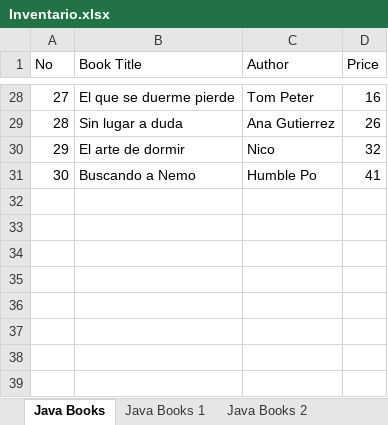
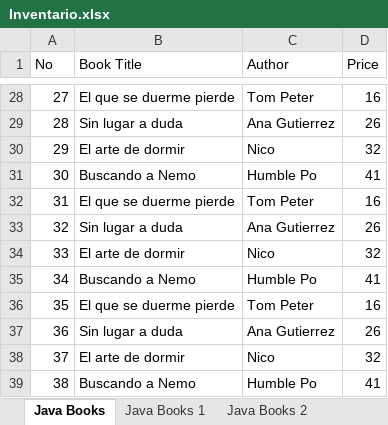
Before and after one commit to bismarckpm/grupo4, an Excel workbook: Inventario.xlsx, sheet Java Books, drawn as a sheet; only a part is shown, gaps mark what is left out; values as stored, in another font and other column widths than the file's, no borders; the diff names each change by its address in the sheet, - before the commit and + after, or states it on an @@ line.

```diff
--- a/Inventario.xlsx (sheet Java Books)
+++ b/Inventario.xlsx (sheet Java Books)
+row 32: 31 | El que se duerme pierde | Tom Peter | 16
+row 33: 32 | Sin lugar a duda | Ana Gutierrez | 26
+row 34: 33 | El arte de dormir | Nico | 32
+row 35: 34 | Buscando a Nemo | Humble Po | 41
+row 36: 35 | El que se duerme pierde | Tom Peter | 16
+row 37: 36 | Sin lugar a duda | Ana Gutierrez | 26
+row 38: 37 | El arte de dormir | Nico | 32
+row 39: 38 | Buscando a Nemo | Humble Po | 41
```
Also changed, not shown: 2 other files.
